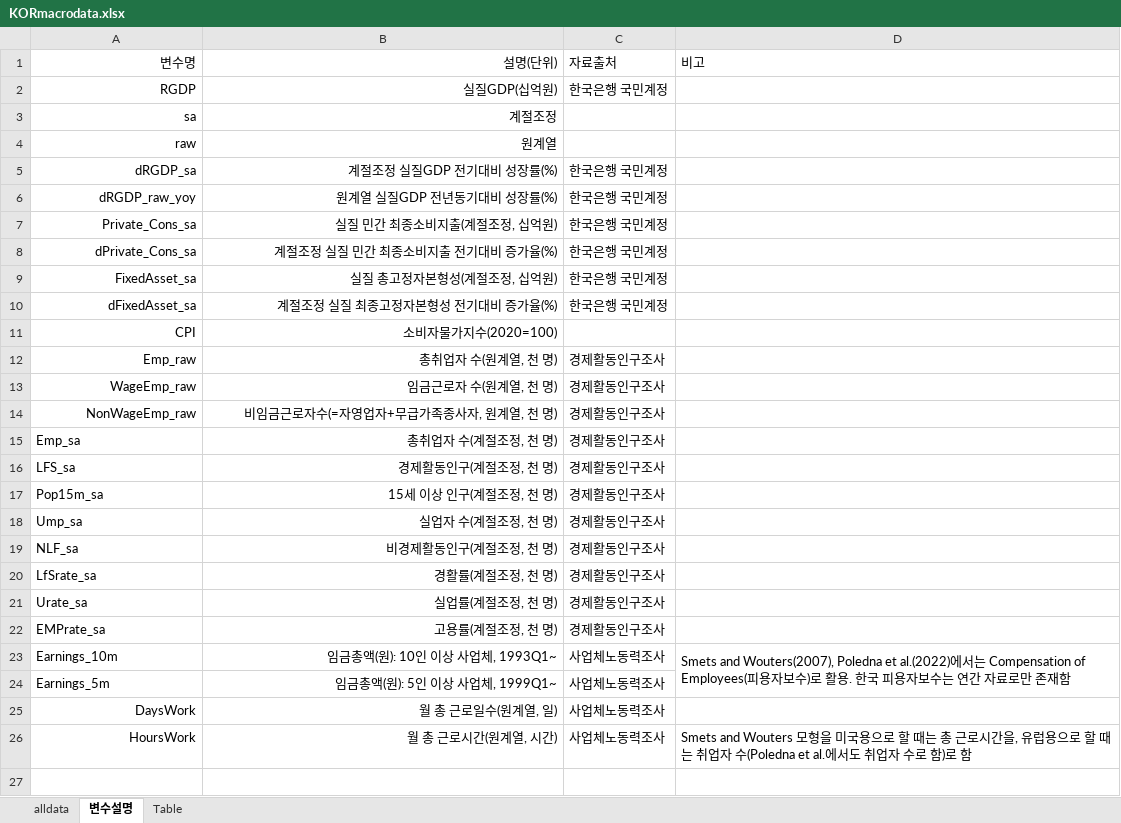
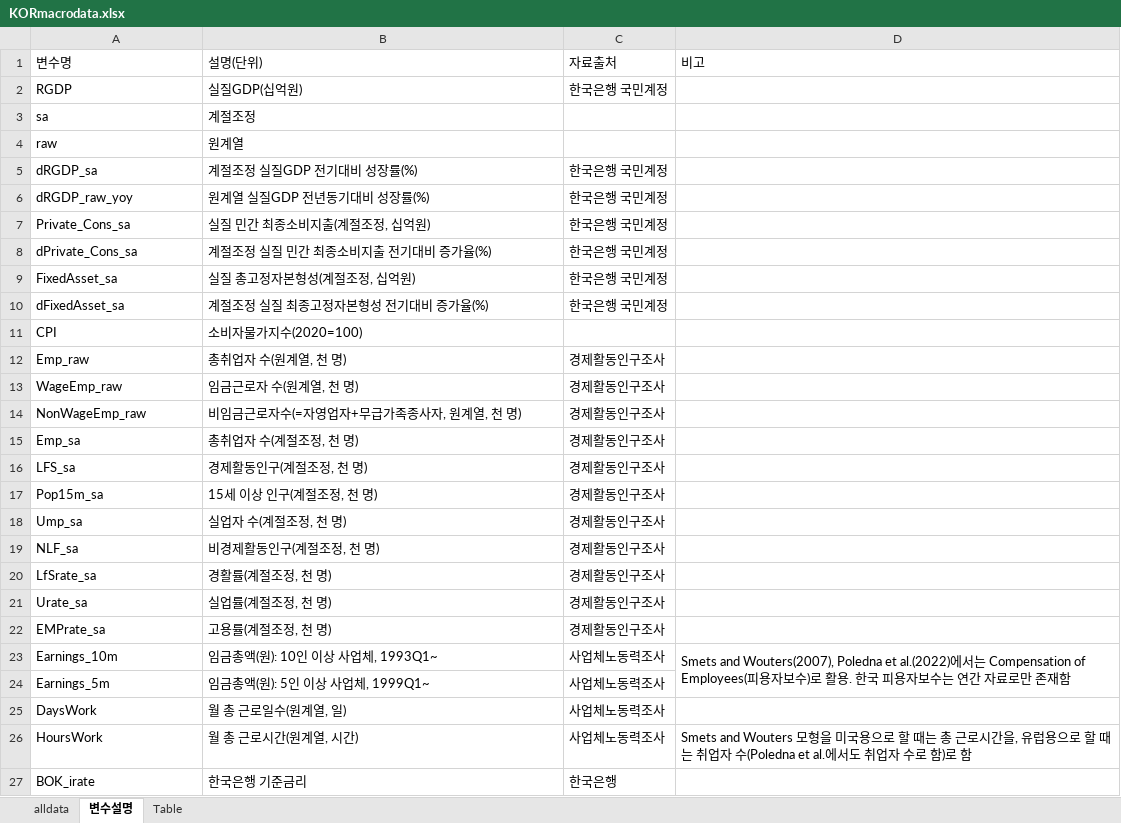
Before and after one commit to shinkangecon/ETRImeeting, an Excel workbook: KORmacrodata.xlsx, sheet 변수설명, drawn as a sheet; only a part is shown; values as stored, in another font and other column widths than the file's, no borders; the diff covers the shown part only; the diff names each change by its address in the sheet, - before the commit and + after, or states it on an @@ line.

```diff
--- a/KORmacrodata.xlsx (sheet 변수설명)
+++ b/KORmacrodata.xlsx (sheet 변수설명)
-A1:B14 alignment: right
+A1:B14 alignment: left
-B15:B24 alignment: right
+B15:B24 alignment: left
-A25:B26 alignment: right
+A25:B26 alignment: left
+row 27: BOK_irate | 한국은행 기준금리 | 한국은행
```
Also changed, not shown: 5 added rows elsewhere in this sheet, sheet alldata, sheet Table, 1 other file.
